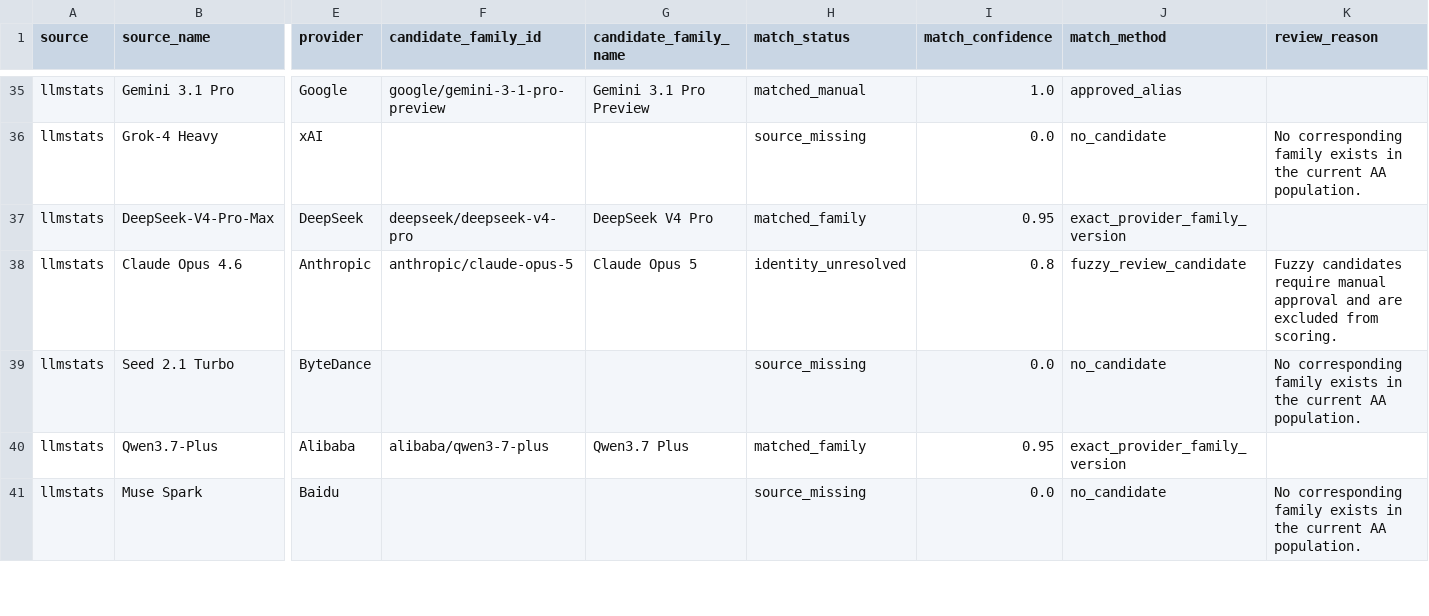
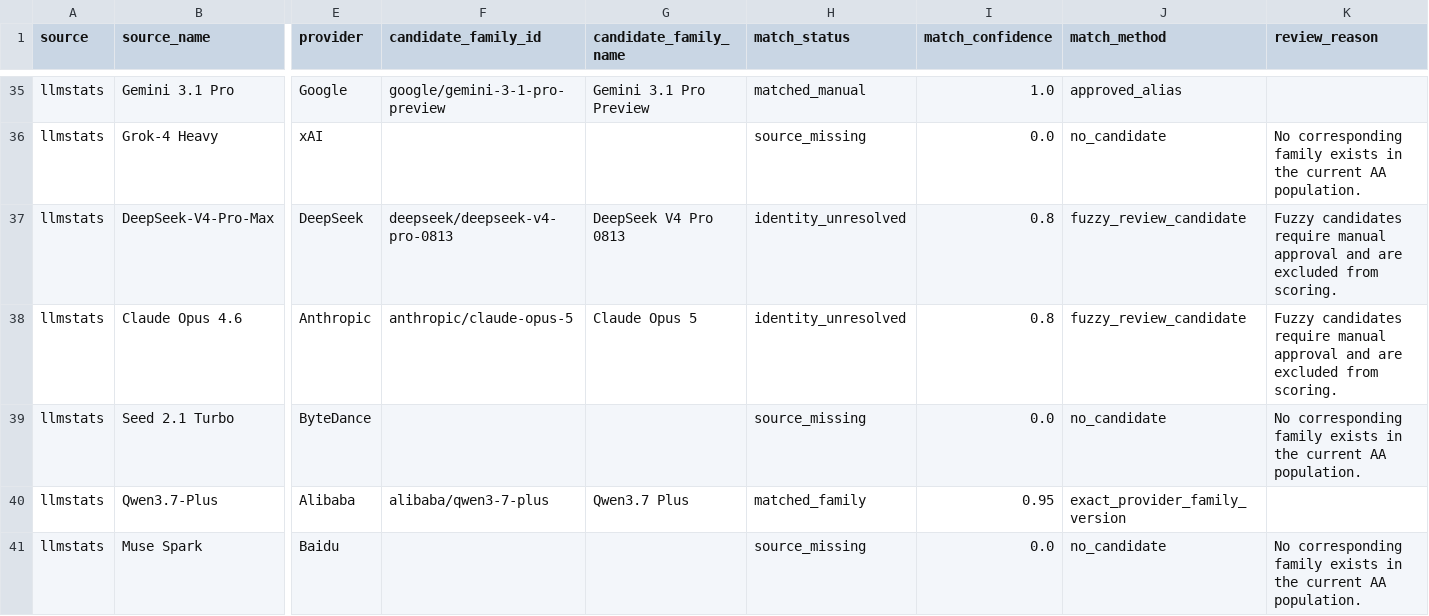
Before and after one commit to ArnavMurdande/LLMDEX, a CSV file: data/identity/match_audit.csv, drawn as a sheet; only a part is shown, gaps mark what is left out; the diff covers the shown part only; the diff names each change by its address in the sheet, - before the commit and + after, or states it on an @@ line.

```diff
--- a/data/identity/match_audit.csv
+++ b/data/identity/match_audit.csv
-F37 (candidate_family_id): deepseek/deepseek-v4-pro
+F37 (candidate_family_id): deepseek/deepseek-v4-pro-0813
-G37 (candidate_family_name): DeepSeek V4 Pro
+G37 (candidate_family_name): DeepSeek V4 Pro 0813
-H37 (match_status): matched_family
+H37 (match_status): identity_unresolved
-I37 (match_confidence): 0.95
+I37 (match_confidence): 0.8
-J37 (match_method): exact_provider_family_version
+J37 (match_method): fuzzy_review_candidate
-K37 (review_reason): (empty)
+K37 (review_reason): Fuzzy candidates require manual approval and are excluded from scoring.
```
Also changed, not shown: 28 edited cells elsewhere in this file, data/capabilities/latest.csv, data/history/source_snapshots.csv, 42 other files.
